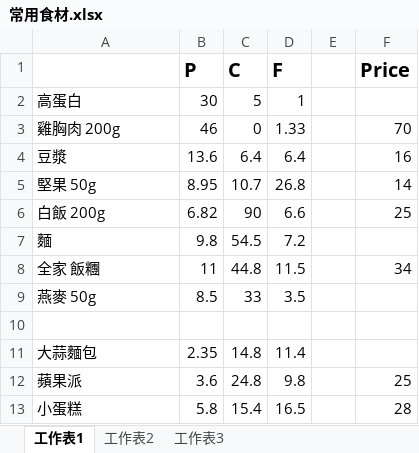
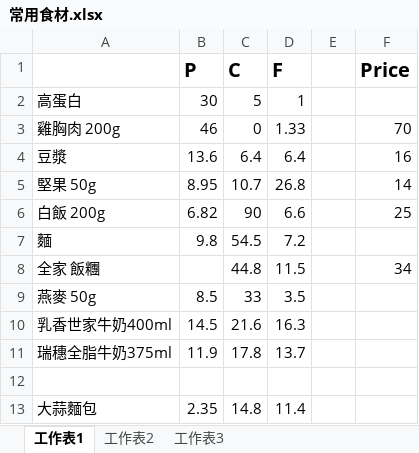
Before and after one commit to thumbe12856/Daily-Eating, an Excel workbook: 常用食材.xlsx, sheet 工作表1, drawn as a sheet; only a part is shown; the shorter side is filled out with more unchanged rows; values as stored, in another font and other column widths than the file's, no borders; the diff names each change by its address in the sheet, - before the commit and + after, or states it on an @@ line.

```diff
--- a/常用食材.xlsx (sheet 工作表1)
+++ b/常用食材.xlsx (sheet 工作表1)
-B8 (P): 11
+B8 (P): (empty)
+row 10: 乳香世家牛奶400ml | 14.5 | 21.6 | 16.3
+row 11: 瑞穗全脂牛奶375ml | 11.9 | 17.8 | 13.7
```
Also changed, not shown: 3 other files.
